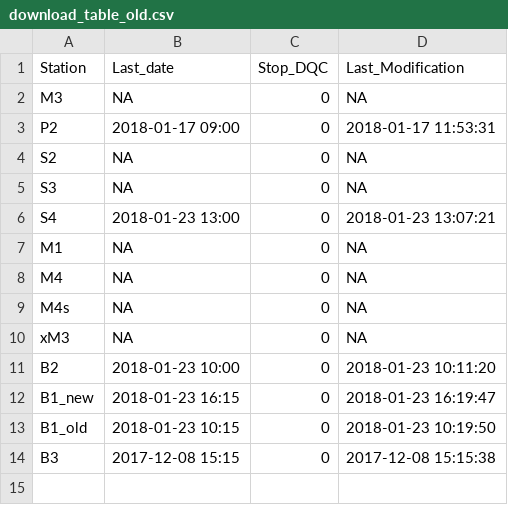
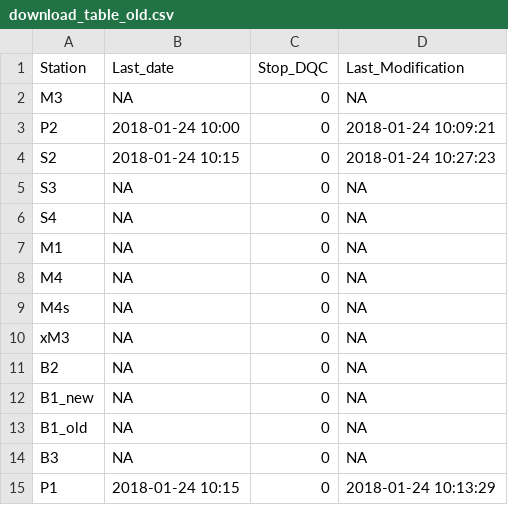
Before and after one commit to bridachristian/DataQualityCheckEuracAlpEnv, a CSV file: Data/Support_files/Download_table/download_table_old.csv, drawn as a sheet.

```diff
--- a/Data/Support_files/Download_table/download_table_old.csv
+++ b/Data/Support_files/Download_table/download_table_old.csv
@@ -2,6 +2,6 @@ Station,Last_date,Stop_DQC,Last_Modification
 M3,NA,0,NA
-P2,2018-01-17 09:00,0,2018-01-17 11:53:31
-S2,NA,0,NA
+P2,2018-01-24 10:00,0,2018-01-24 10:09:21
+S2,2018-01-24 10:15,0,2018-01-24 10:27:23
 S3,NA,0,NA
-S4,2018-01-23 13:00,0,2018-01-23 13:07:21
+S4,NA,0,NA
 M1,NA,0,NA
@@ -10,5 +10,6 @@ M4s,NA,0,NA
 xM3,NA,0,NA
-B2,2018-01-23 10:00,0,2018-01-23 10:11:20
-B1_new,2018-01-23 16:15,0,2018-01-23 16:19:47
-B1_old,2018-01-23 10:15,0,2018-01-23 10:19:50
-B3,2017-12-08 15:15,0,2017-12-08 15:15:38
+B2,NA,0,NA
+B1_new,NA,0,NA
+B1_old,NA,0,NA
+B3,NA,0,NA
+P1,2018-01-24 10:15,0,2018-01-24 10:13:29
```
Also changed, not shown: Data/Support_files/Download_table/download_table.csv, 3 other files.
